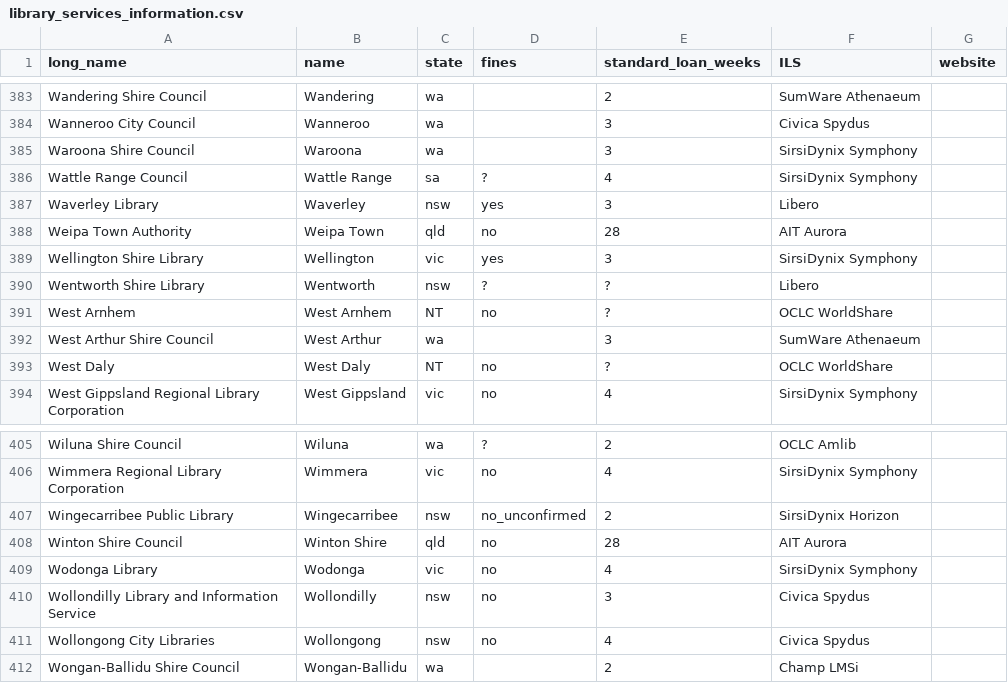
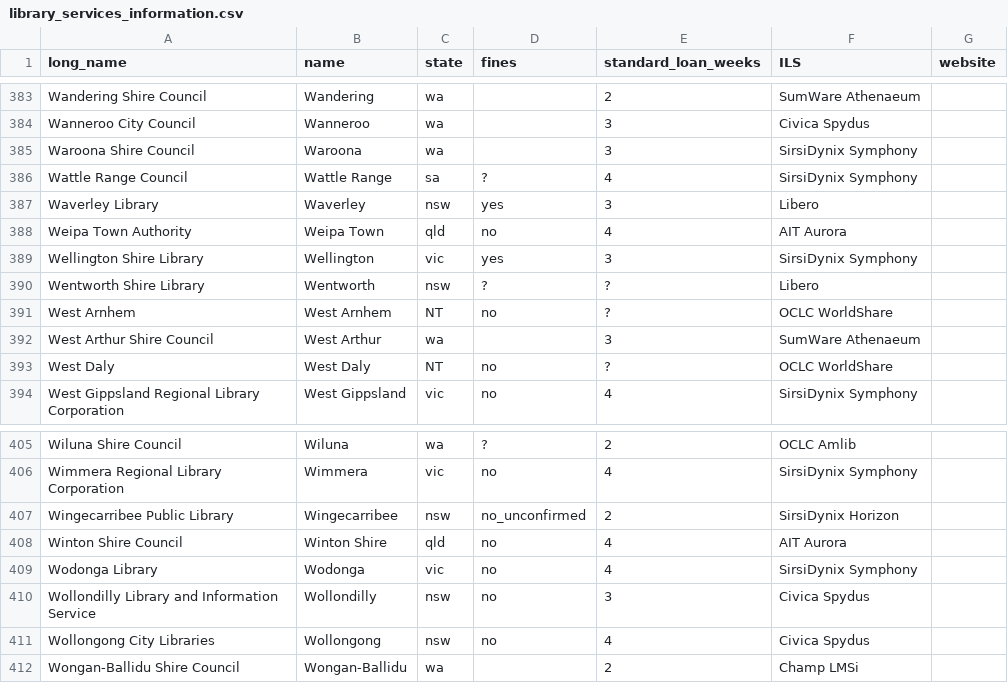
Before and after one commit to hughrun/public_library_map, a CSV file: website/data/library_services_information.csv, drawn as a sheet; only a part is shown, gaps mark what is left out.

Commit message:
update winton and weipa loan period

```diff
--- a/website/data/library_services_information.csv
+++ b/website/data/library_services_information.csv
@@ -388,3 +388,3 @@ Wattle Range Council ,Wattle Range,sa,?,4,SirsiDynix Symphony,
 Waverley Library,Waverley,nsw,yes,3,Libero,
-Weipa Town Authority,Weipa Town,qld,no,28,AIT Aurora,
+Weipa Town Authority,Weipa Town,qld,no,4,AIT Aurora,
 Wellington Shire Library,Wellington,vic,yes,3,SirsiDynix Symphony,
@@ -408,3 +408,3 @@ Wimmera Regional Library Corporation,Wimmera,vic,no,4,SirsiDynix Symphony,
 Wingecarribee Public Library,Wingecarribee,nsw,no_unconfirmed,2,SirsiDynix Horizon,
-Winton Shire Council,Winton Shire,qld,no,28,AIT Aurora,
+Winton Shire Council,Winton Shire,qld,no,4,AIT Aurora,
 Wodonga Library,Wodonga,vic,no,4,SirsiDynix Symphony,
```
